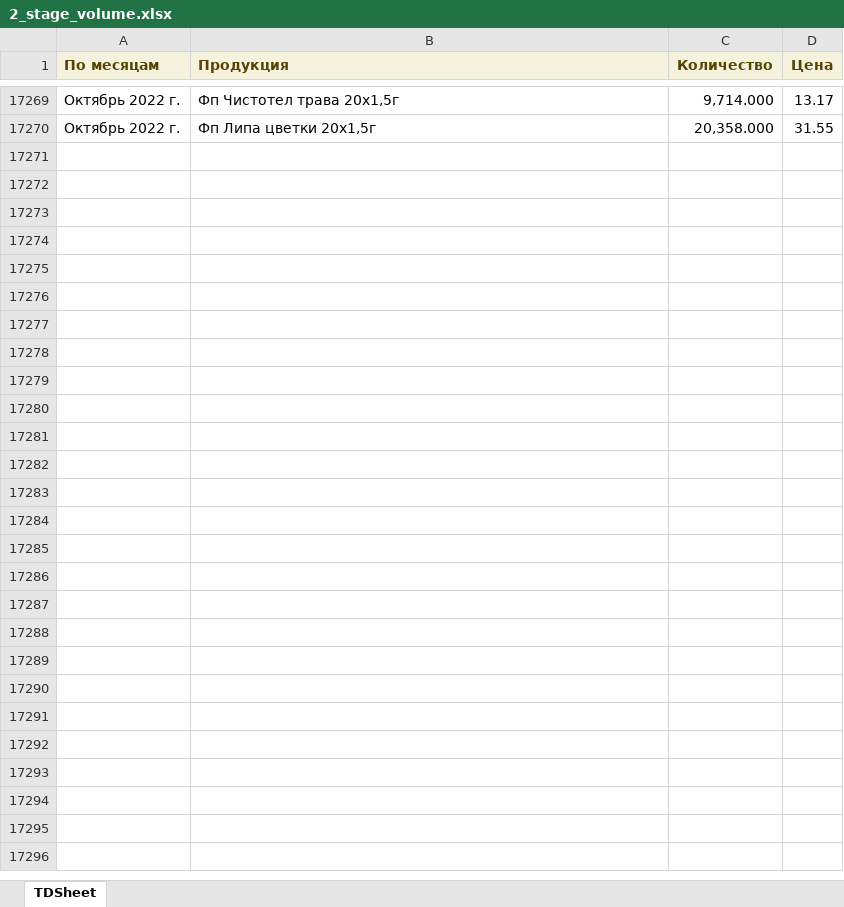
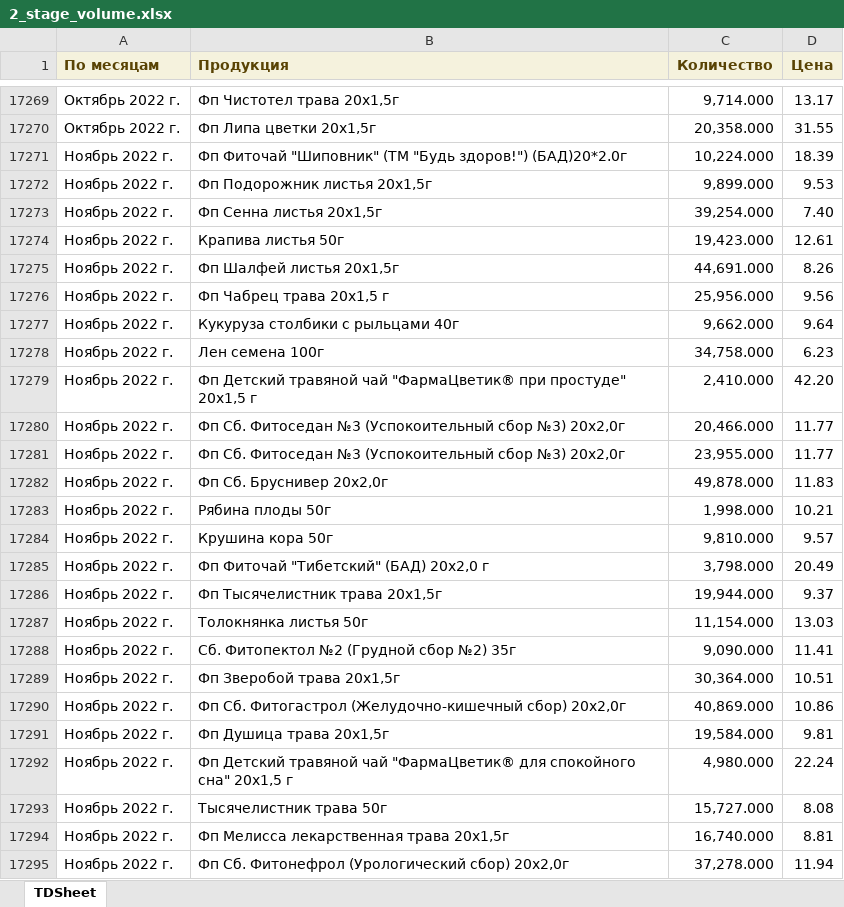
Before and after one commit to andreykoz82/KPI-PBI, an Excel workbook: 2_stage_volume.xlsx, sheet TDSheet, drawn as a sheet; only a part is shown, gaps mark what is left out; values as stored, in another font and other column widths than the file's, no borders; the diff names each change by its address in the sheet, - before the commit and + after, or states it on an @@ line.

Commit message:
modified:   1_satge_volume.xlsx 	modified:   1_stage.xlsx 	modified:   2_stage.xlsx 	modified:   2_stage_volume.xlsx 	modified:   cost_price 1 stage.xlsx 	modified:   cost_price.xlsx 	modified:   defectura.xlsx 	modified:   expenses.xlsx 	modified:   finish_goods_stocks.xlsx 	modified:   raw_mat_bad_stock.xlsx 	modified:   report.pbix 	modified:   sales_extend.xlsx 	modified:   stock_analysis.ipynb 	modified:   stock_analysis.xlsx

```diff
--- a/2_stage_volume.xlsx (sheet TDSheet)
+++ b/2_stage_volume.xlsx (sheet TDSheet)
+row 17271: Ноябрь 2022 г. | Фп Фиточай "Шиповник" (ТМ "Будь здоров!") (БАД)20*2.0г | 10,224.000 | 18.39
+row 17272: Ноябрь 2022 г. | Фп Подорожник листья 20x1,5г | 9,899.000 | 9.53
+row 17273: Ноябрь 2022 г. | Фп Сенна листья 20x1,5г | 39,254.000 | 7.40
+row 17274: Ноябрь 2022 г. | Крапива листья 50г | 19,423.000 | 12.61
+row 17275: Ноябрь 2022 г. | Фп Шалфей листья 20х1,5г | 44,691.000 | 8.26
+row 17276: Ноябрь 2022 г. | Фп Чабрец трава 20x1,5 г | 25,956.000 | 9.56
+row 17277: Ноябрь 2022 г. | Кукуруза столбики с рыльцами 40г | 9,662.000 | 9.64
+row 17278: Ноябрь 2022 г. | Лен семена 100г | 34,758.000 | 6.23
+row 17279: Ноябрь 2022 г. | Фп Детский травяной чай "ФармаЦветик® при простуде" 20х1,5 г | 2,410.000 | 42.20
+row 17280: Ноябрь 2022 г. | Фп Сб. Фитоседан №3 (Успокоительный сбор №3) 20х2,0г | 20,466.000 | 11.77
+row 17281: Ноябрь 2022 г. | Фп Сб. Фитоседан №3 (Успокоительный сбор №3) 20х2,0г | 23,955.000 | 11.77
+row 17282: Ноябрь 2022 г. | Фп Сб. Бруснивер 20x2,0г | 49,878.000 | 11.83
+row 17283: Ноябрь 2022 г. | Рябина плоды 50г | 1,998.000 | 10.21
+row 17284: Ноябрь 2022 г. | Крушина кора 50г | 9,810.000 | 9.57
+row 17285: Ноябрь 2022 г. | Фп Фиточай "Тибетский" (БАД) 20х2,0 г | 3,798.000 | 20.49
+row 17286: Ноябрь 2022 г. | Фп Тысячелистник трава 20x1,5г | 19,944.000 | 9.37
+row 17287: Ноябрь 2022 г. | Толокнянка листья 50г | 11,154.000 | 13.03
+row 17288: Ноябрь 2022 г. | Сб. Фитопектол №2 (Грудной сбор №2) 35г | 9,090.000 | 11.41
+row 17289: Ноябрь 2022 г. | Фп Зверобой трава 20x1,5г | 30,364.000 | 10.51
+row 17290: Ноябрь 2022 г. | Фп Сб. Фитогастрол (Желудочно-кишечный сбор) 20x2,0г | 40,869.000 | 10.86
+row 17291: Ноябрь 2022 г. | Фп Душица трава 20x1,5г | 19,584.000 | 9.81
+row 17292: Ноябрь 2022 г. | Фп Детский травяной чай "ФармаЦветик® для спокойного сна" 20х1,5 г | 4,980.000 | 22.24
+row 17293: Ноябрь 2022 г. | Тысячелистник трава 50г | 15,727.000 | 8.08
+row 17294: Ноябрь 2022 г. | Фп Мелисса лекарственная трава 20x1,5г | 16,740.000 | 8.81
+row 17295: Ноябрь 2022 г. | Фп Сб. Фитонефрол (Урологический сбор) 20x2,0г | 37,278.000 | 11.94
```
Also changed, not shown: 1_satge_volume.xlsx, 1_stage.xlsx, 9 other files.
